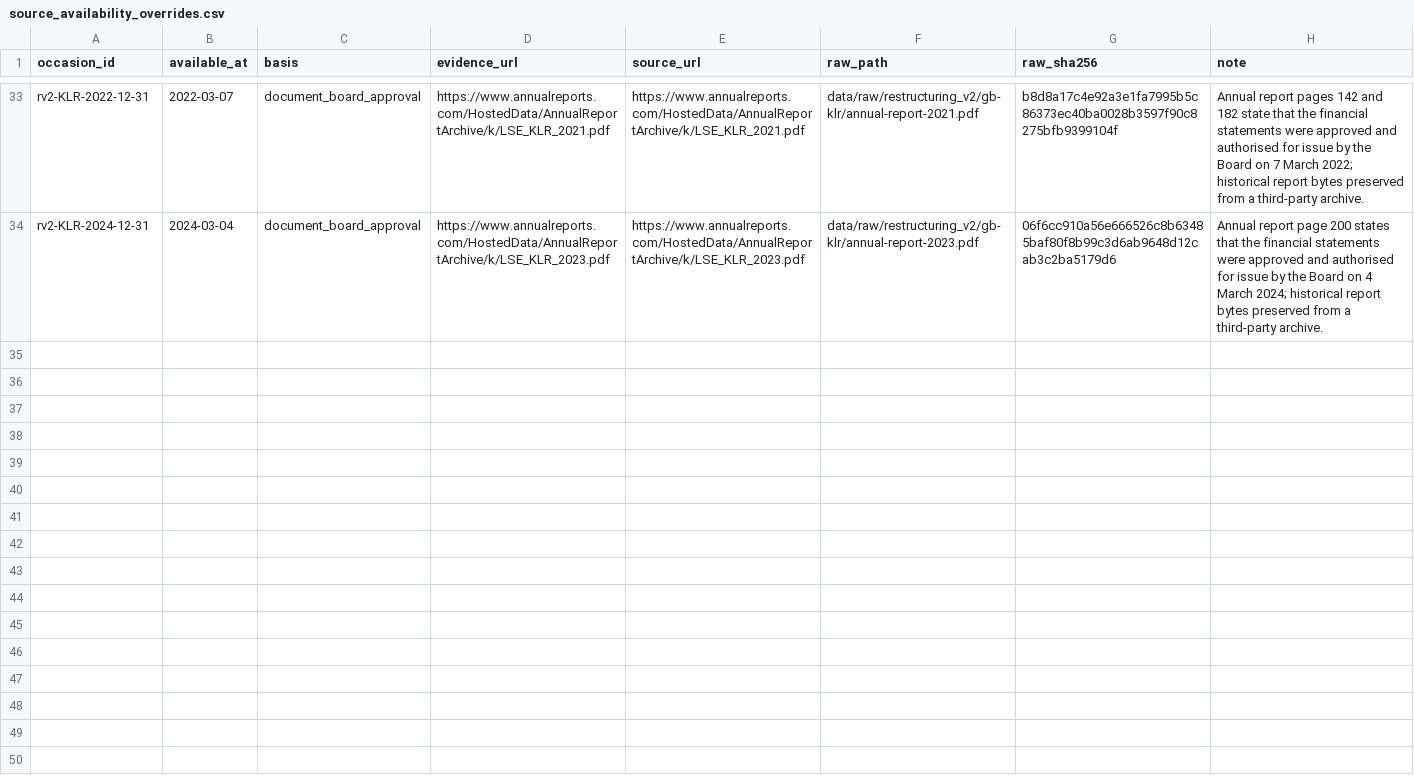
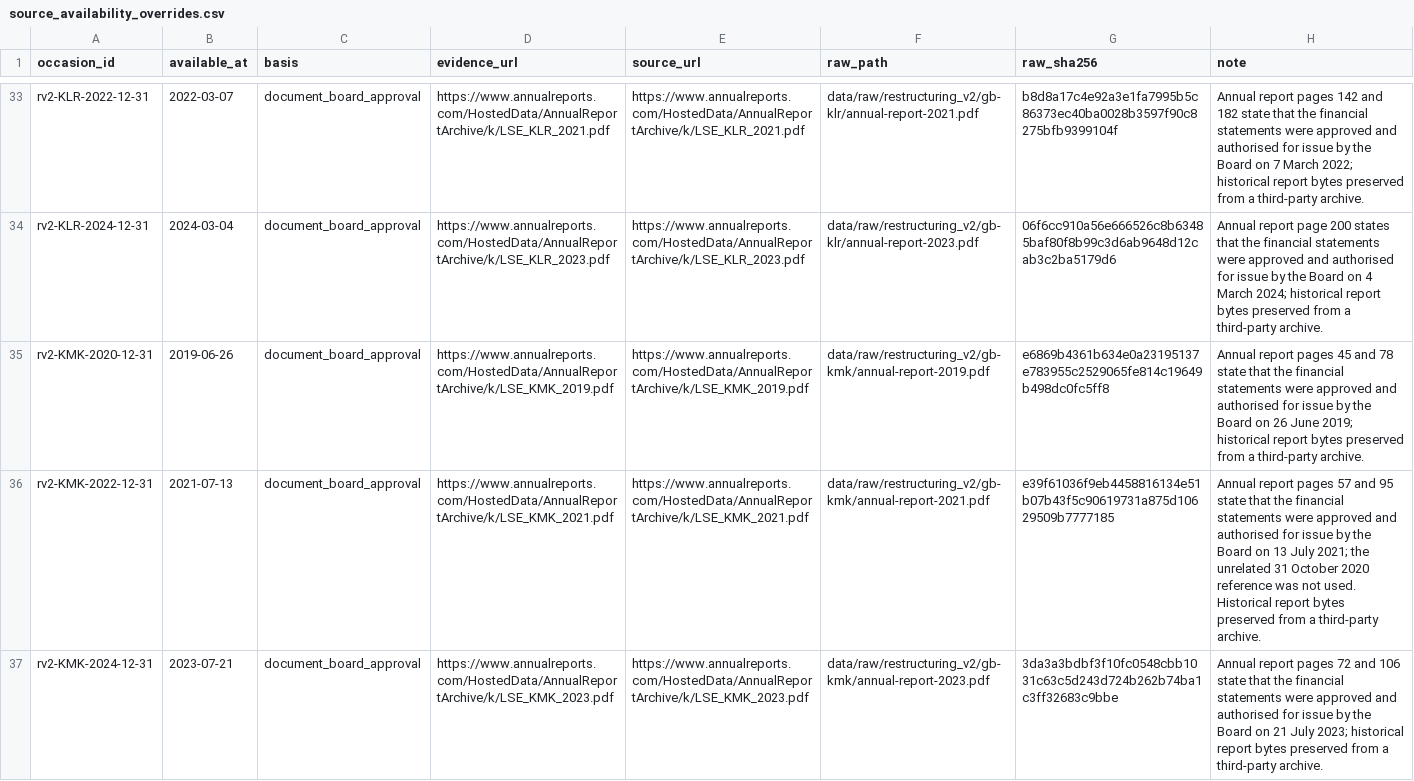
Before and after one commit to roseattridge-gif/piotw-intelligence, a CSV file: data/restructuring_v2/source_availability_overrides.csv, drawn as a sheet; only a part is shown, gaps mark what is left out; the diff covers the shown part only.

Commit message:
Add Kromek and LPA evidence

```diff
--- a/data/restructuring_v2/source_availability_overrides.csv
+++ b/data/restructuring_v2/source_availability_overrides.csv
@@ -34 +34,4 @@ rv2-KLR-2022-12-31,2022-03-07,document_board_approval,https://www.annualreports.
 rv2-KLR-2024-12-31,2024-03-04,document_board_approval,https://www.annualreports.com/HostedData/AnnualReportArchive/k/LSE_KLR_2023.pdf,https://www.annualreports.com/HostedData/AnnualReportArchive/k/LSE_KLR_2023.pdf,data/raw/restructuring_v2/gb-klr/annual-report-2023.pdf,06f6cc910a56e666526c8b63485baf80f8b99c3d6ab9648d12cab3c2ba5179d6,"Annual report page 200 states that the financial statements were approved and authorised for issue by the Board on 4 March 2024; historical report bytes preserved from a third-party archive."
+rv2-KMK-2020-12-31,2019-06-26,document_board_approval,https://www.annualreports.com/HostedData/AnnualReportArchive/k/LSE_KMK_2019.pdf,https://www.annualreports.com/HostedData/AnnualReportArchive/k/LSE_KMK_2019.pdf,data/raw/restructuring_v2/gb-kmk/annual-report-2019.pdf,e6869b4361b634e0a23195137e783955c2529065fe814c19649b498dc0fc5ff8,"Annual report pages 45 and 78 state that the financial statements were approved and authorised for issue by the Board on 26 June 2019; historical report bytes preserved from a third-party archive."
+rv2-KMK-2022-12-31,2021-07-13,document_board_approval,https://www.annualreports.com/HostedData/AnnualReportArchive/k/LSE_KMK_2021.pdf,https://www.annualreports.com/HostedData/AnnualReportArchive/k/LSE_KMK_2021.pdf,data/raw/restructuring_v2/gb-kmk/annual-report-2021.pdf,e39f61036f9eb4458816134e51b07b43f5c90619731a875d10629509b7777185,"Annual report pages 57 and 95 state that the financial statements were approved and authorised for issue by the Board on 13 July 2021; the unrelated 31 October 2020 reference was not used. Historical report bytes preserved from a third-party archive."
+rv2-KMK-2024-12-31,2023-07-21,document_board_approval,https://www.annualreports.com/HostedData/AnnualReportArchive/k/LSE_KMK_2023.pdf,https://www.annualreports.com/HostedData/AnnualReportArchive/k/LSE_KMK_2023.pdf,data/raw/restructuring_v2/gb-kmk/annual-report-2023.pdf,3da3a3bdbf3f10fc0548cbb1031c63c5d243d724b262b74ba1c3ff32683c9bbe,"Annual report pages 72 and 106 state that the financial statements were approved and authorised for issue by the Board on 21 July 2023; historical report bytes preserved from a third-party archive."
```
Also changed, not shown: 3 added rows elsewhere in this file, data/restructuring_v2/features.csv, 6 other files.
